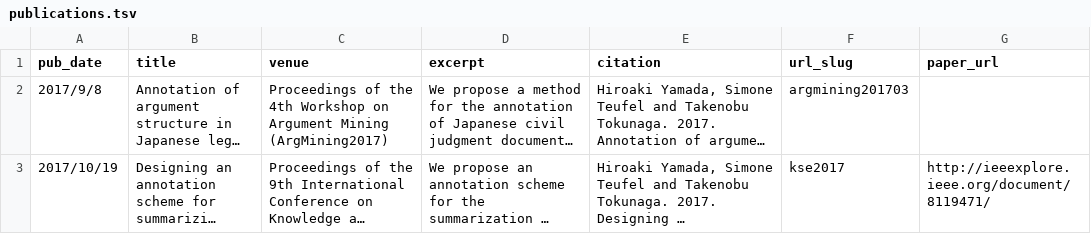
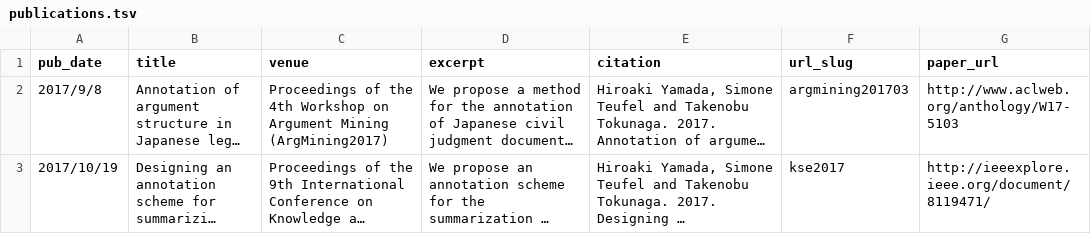
Before and after one commit to nightowl-jp/nightowl-jp.github.io, a TSV file: markdown_generator/publications.tsv, drawn as a sheet; long unchanged cells end in …; the diff names each change by its address in the sheet, - before the commit and + after, or states it on an @@ line.

Commit message:
argmining URL再修正

```diff
--- a/markdown_generator/publications.tsv
+++ b/markdown_generator/publications.tsv
-G2 (paper_url): (empty)
+G2 (paper_url): http://www.aclweb.org/anthology/W17-5103
```
